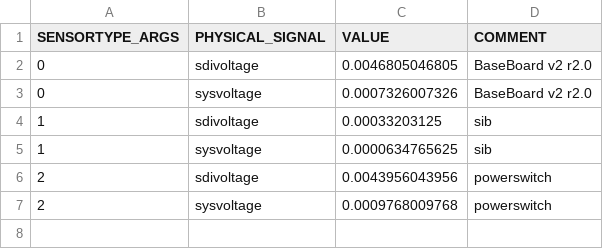
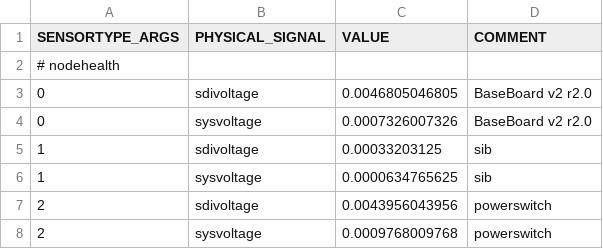
Before and after one commit to LSIR/gsn, a CSV file: gsn/conf/permasense/etz-sensortype_args.csv, drawn as a sheet.

```diff
--- a/gsn/conf/permasense/etz-sensortype_args.csv
+++ b/gsn/conf/permasense/etz-sensortype_args.csv
@@ -1,2 +1,3 @@
 "SENSORTYPE_ARGS","PHYSICAL_SIGNAL","VALUE","COMMENT"
+# nodehealth
 "0","sdivoltage","0.0046805046805","BaseBoard v2 r2.0"
```
Also changed, not shown: gsn/conf/permasense/etz-positionmapping.csv, 3 other files.
